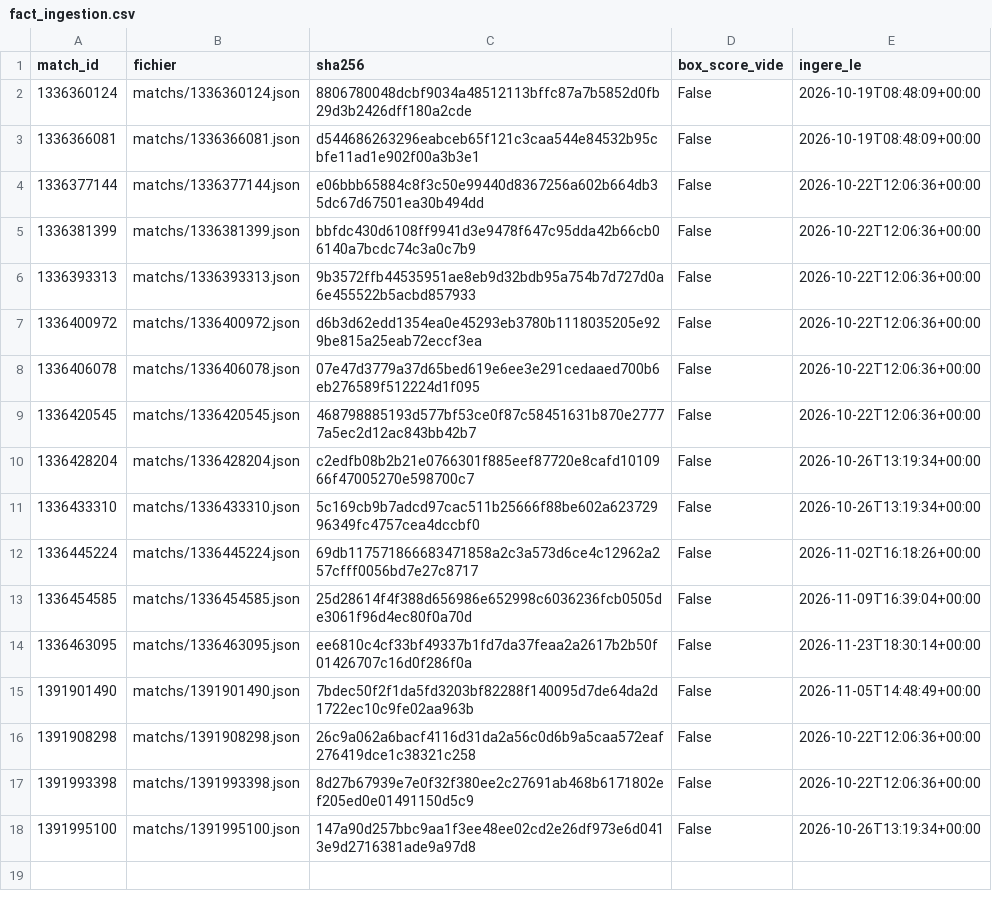
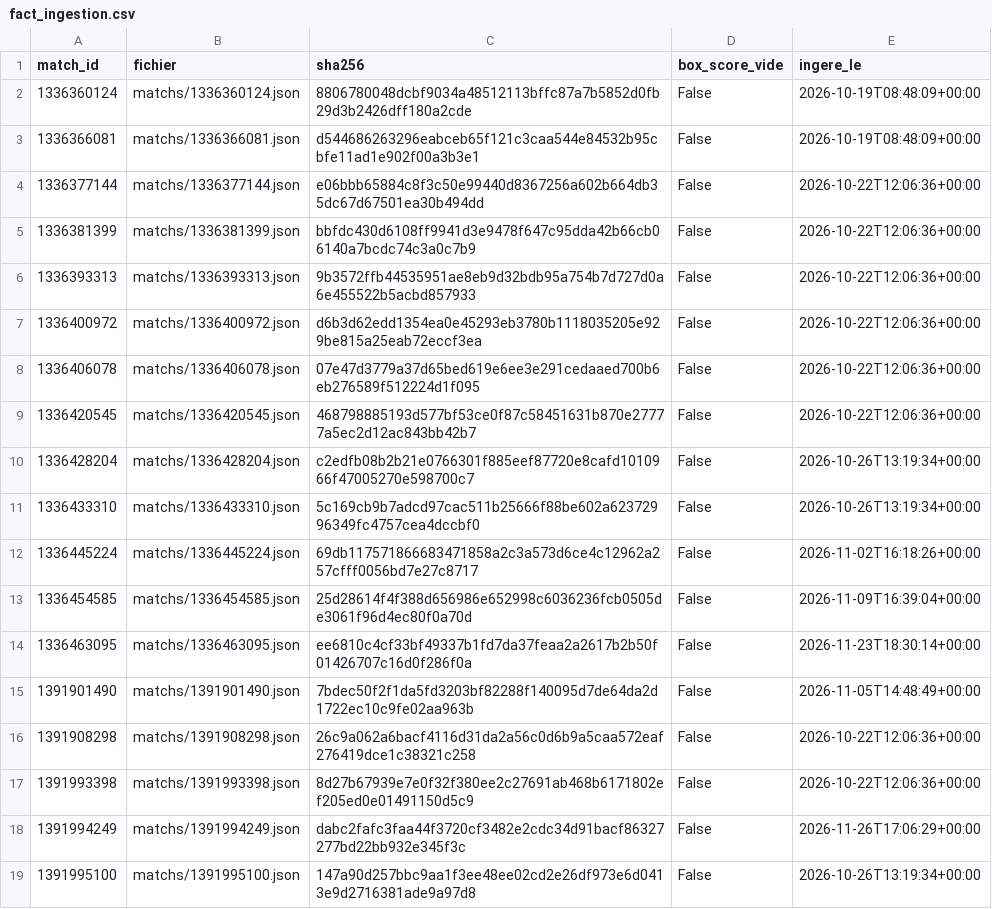
Before and after one commit to karlfring/diomande-tracker, a CSV file: data/processed/2026/fact_ingestion.csv, drawn as a sheet.

```diff
--- a/data/processed/2026/fact_ingestion.csv
+++ b/data/processed/2026/fact_ingestion.csv
@@ -17,2 +17,3 @@ match_id,fichier,sha256,box_score_vide,ingere_le
 1391993398,matchs/1391993398.json,8d27b67939e7e0f32f380ee2c27691ab468b6171802ef205ed0e01491150d5c9,False,2026-10-22T12:06:36+00:00
+1391994249,matchs/1391994249.json,dabc2fafc3faa44f3720cf3482e2cdc34d91bacf86327277bd22bb932e345f3c,False,2026-11-26T17:06:29+00:00
 1391995100,matchs/1391995100.json,147a90d257bbc9aa1f3ee48ee02cd2e26df973e6d0413e9d2716381ade9a97d8,False,2026-10-26T13:19:34+00:00
```
Also changed, not shown: data/processed/2026/dim_match.csv, data/processed/2026/fact_joueur_match.csv, 5 other files.
